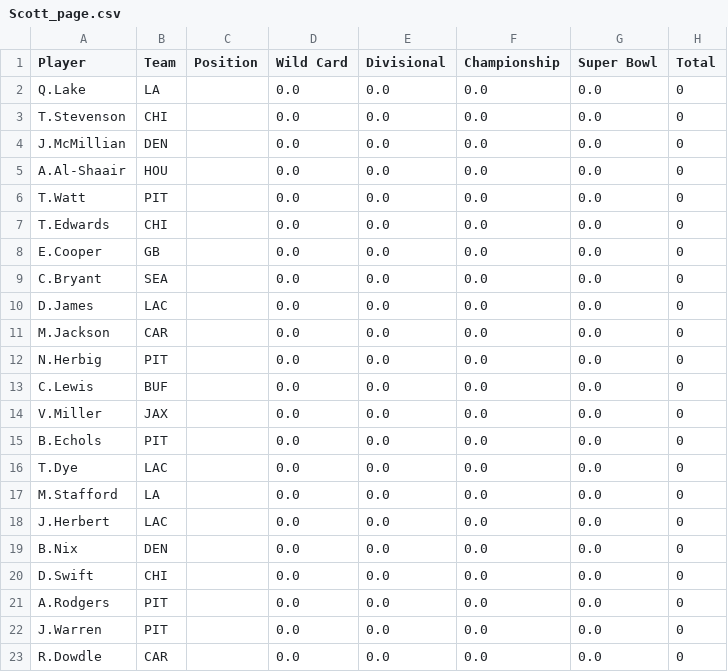
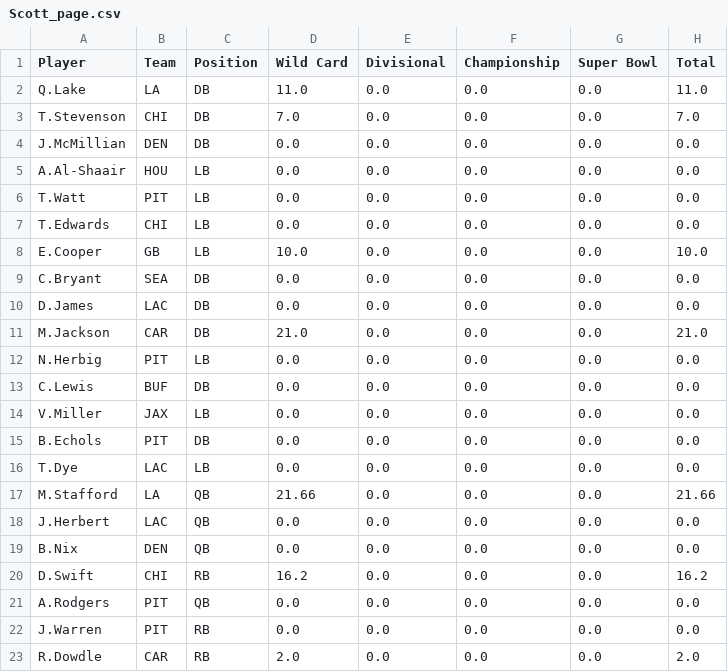
Before and after one commit to ethanewing1/playoff_league_app, a CSV file: league_pages/Scott_page.csv, drawn as a sheet; only a part is shown; the diff covers the shown part only.

```diff
--- a/league_pages/Scott_page.csv
+++ b/league_pages/Scott_page.csv
@@ -1,23 +1,23 @@
 Player,Team,Position,Wild Card,Divisional,Championship,Super Bowl,Total
-Q.Lake,LA,,0.0,0.0,0.0,0.0,0
-T.Stevenson,CHI,,0.0,0.0,0.0,0.0,0
-J.McMillian,DEN,,0.0,0.0,0.0,0.0,0
-A.Al-Shaair,HOU,,0.0,0.0,0.0,0.0,0
-T.Watt,PIT,,0.0,0.0,0.0,0.0,0
-T.Edwards,CHI,,0.0,0.0,0.0,0.0,0
-E.Cooper,GB,,0.0,0.0,0.0,0.0,0
-C.Bryant,SEA,,0.0,0.0,0.0,0.0,0
-D.James,LAC,,0.0,0.0,0.0,0.0,0
-M.Jackson,CAR,,0.0,0.0,0.0,0.0,0
-N.Herbig,PIT,,0.0,0.0,0.0,0.0,0
-C.Lewis,BUF,,0.0,0.0,0.0,0.0,0
-V.Miller,JAX,,0.0,0.0,0.0,0.0,0
-B.Echols,PIT,,0.0,0.0,0.0,0.0,0
-T.Dye,LAC,,0.0,0.0,0.0,0.0,0
-M.Stafford,LA,,0.0,0.0,0.0,0.0,0
-J.Herbert,LAC,,0.0,0.0,0.0,0.0,0
-B.Nix,DEN,,0.0,0.0,0.0,0.0,0
-D.Swift,CHI,,0.0,0.0,0.0,0.0,0
-A.Rodgers,PIT,,0.0,0.0,0.0,0.0,0
-J.Warren,PIT,,0.0,0.0,0.0,0.0,0
-R.Dowdle,CAR,,0.0,0.0,0.0,0.0,0
+Q.Lake,LA,DB,11.0,0.0,0.0,0.0,11.0
+T.Stevenson,CHI,DB,7.0,0.0,0.0,0.0,7.0
+J.McMillian,DEN,DB,0.0,0.0,0.0,0.0,0.0
+A.Al-Shaair,HOU,LB,0.0,0.0,0.0,0.0,0.0
+T.Watt,PIT,LB,0.0,0.0,0.0,0.0,0.0
+T.Edwards,CHI,LB,0.0,0.0,0.0,0.0,0.0
+E.Cooper,GB,LB,10.0,0.0,0.0,0.0,10.0
+C.Bryant,SEA,DB,0.0,0.0,0.0,0.0,0.0
+D.James,LAC,DB,0.0,0.0,0.0,0.0,0.0
+M.Jackson,CAR,DB,21.0,0.0,0.0,0.0,21.0
+N.Herbig,PIT,LB,0.0,0.0,0.0,0.0,0.0
+C.Lewis,BUF,DB,0.0,0.0,0.0,0.0,0.0
+V.Miller,JAX,LB,0.0,0.0,0.0,0.0,0.0
+B.Echols,PIT,DB,0.0,0.0,0.0,0.0,0.0
+T.Dye,LAC,LB,0.0,0.0,0.0,0.0,0.0
+M.Stafford,LA,QB,21.66,0.0,0.0,0.0,21.66
+J.Herbert,LAC,QB,0.0,0.0,0.0,0.0,0.0
+B.Nix,DEN,QB,0.0,0.0,0.0,0.0,0.0
+D.Swift,CHI,RB,16.2,0.0,0.0,0.0,16.2
+A.Rodgers,PIT,QB,0.0,0.0,0.0,0.0,0.0
+J.Warren,PIT,RB,0.0,0.0,0.0,0.0,0.0
+R.Dowdle,CAR,RB,2.0,0.0,0.0,0.0,2.0
```
Also changed, not shown: 18 edited cells elsewhere in this file, league_pages/Abe_page.csv, league_pages/Blake_page.csv, 10 other files.
